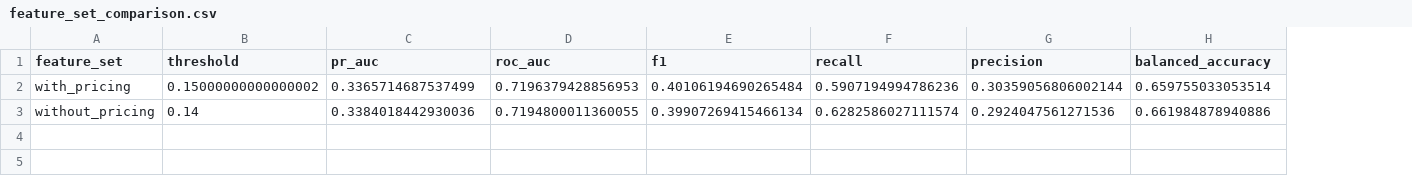
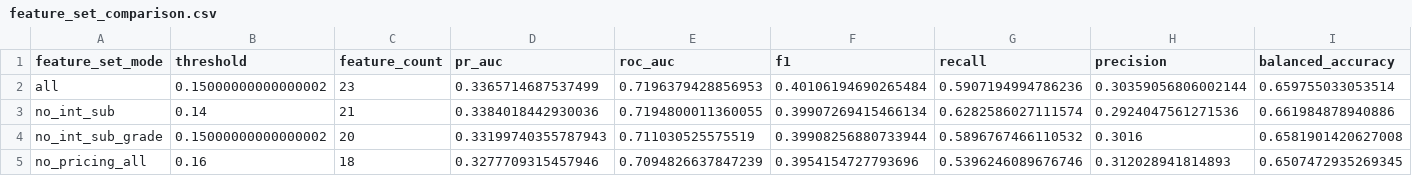
Before and after one commit to haminhthong/loan-default-risk-prediction, a CSV file: reports/feature_set_comparison.csv, drawn as a sheet; only a part is shown; removed rows and columns are numbered as before the commit, all else as after; rows hold the shown columns only; the diff names each change by its address in the sheet, - before the commit and + after, or states it on an @@ line.

```diff
--- a/reports/feature_set_comparison.csv
+++ b/reports/feature_set_comparison.csv
-column A (feature_set), rows 2-3: with_pricing | without_pricing
+column A (feature_set_mode), rows 2-3: all | no_int_sub
+column C (feature_count), rows 2-3: 23 | 21
+row 4: no_int_sub_grade | 0.15000000000000002 | 20 | 0.33199740355787943 | 0.711030525575519 | 0.39908256880733944 | 0.5896767466110532 | 0.3016 | 0.6581901420627008
+row 5: no_pricing_all | 0.16 | 18 | 0.3277709315457946 | 0.7094826637847239 | 0.3954154727793696 | 0.5396246089676746 | 0.312028941814893 | 0.6507472935269345
```
Also changed, not shown: reports/model_comparison.csv, 27 other files.
